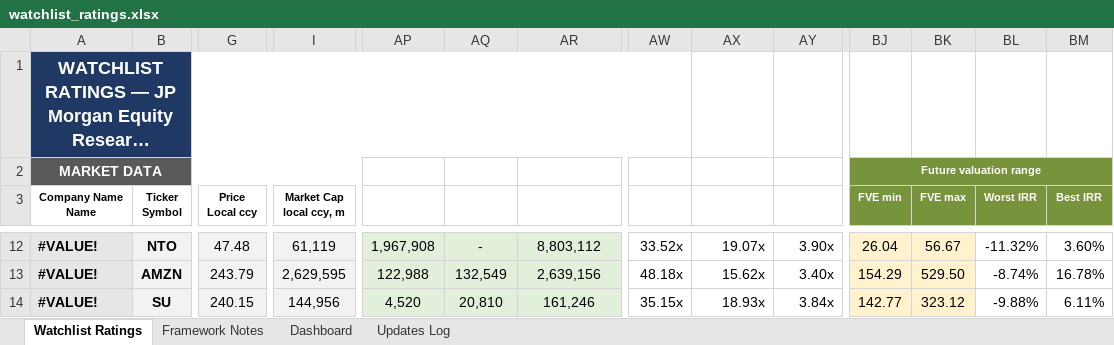
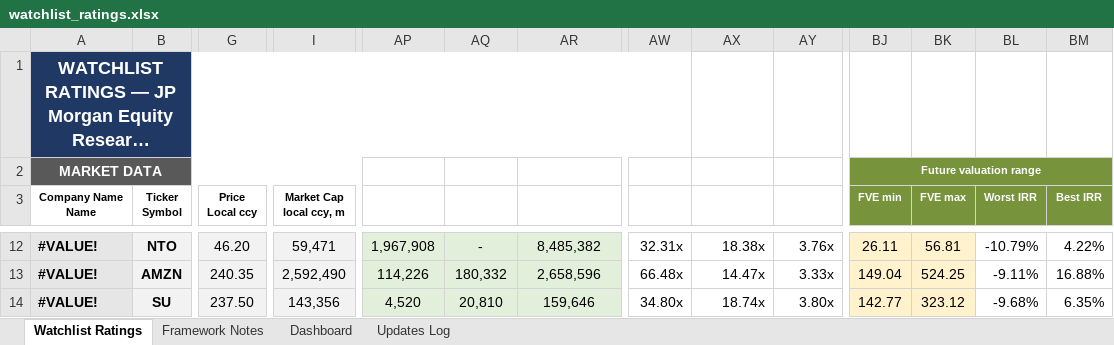
Before and after one commit to boletix/watchlist-dashboard, an Excel workbook: data/raw/watchlist_ratings.xlsx, sheet Watchlist Ratings, drawn as a sheet; only a part is shown, gaps mark what is left out; long unchanged cells end in …; values as stored, in another font and other column widths than the file's, no borders; the diff covers the shown part only; the diff names each change by its address in the sheet, - before the commit and + after, or states it on an @@ line.

```diff
--- a/data/raw/watchlist_ratings.xlsx (sheet Watchlist Ratings)
+++ b/data/raw/watchlist_ratings.xlsx (sheet Watchlist Ratings)
-G12 (Price Local ccy): 47.48
+G12 (Price Local ccy): 46.20
-I12 (Market Cap local ccy, m): 61,119
+I12 (Market Cap local ccy, m): 59,471
-AR12 (Enterprise Value): 8,803,112
+AR12 (Enterprise Value): 8,485,382
-AW12 (EV / FCF): 33.52x
+AW12 (EV / FCF): 32.31x
-AX12 (EV / EBITDA): 19.07x
+AX12 (EV / EBITDA): 18.38x
-AY12 (EV / Sales): 3.90x
+AY12 (EV / Sales): 3.76x
-BJ12 (FVE min): 26.04
+BJ12 (FVE min): 26.11
-BK12 (FVE max): 56.67
+BK12 (FVE max): 56.81
-BL12 (Worst IRR): -11.32%
+BL12 (Worst IRR): -10.79%
-BM12 (Best IRR): 3.60%
+BM12 (Best IRR): 4.22%
-G13 (Price Local ccy): 243.79
+G13 (Price Local ccy): 240.35
-I13 (Market Cap local ccy, m): 2,629,595
+I13 (Market Cap local ccy, m): 2,592,490
-AP13 (Cash & Equivalents): 122,988
+AP13 (Cash & Equivalents): 114,226
-AQ13 (Total Debt): 132,549
+AQ13 (Total Debt): 180,332
-AR13 (Enterprise Value): 2,639,156
+AR13 (Enterprise Value): 2,658,596
-AW13 (EV / FCF): 48.18x
+AW13 (EV / FCF): 66.48x
-AX13 (EV / EBITDA): 15.62x
+AX13 (EV / EBITDA): 14.47x
-AY13 (EV / Sales): 3.40x
+AY13 (EV / Sales): 3.33x
-BJ13 (FVE min): 154.29
+BJ13 (FVE min): 149.04
-BK13 (FVE max): 529.50
+BK13 (FVE max): 524.25
-BL13 (Worst IRR): -8.74%
+BL13 (Worst IRR): -9.11%
-BM13 (Best IRR): 16.78%
+BM13 (Best IRR): 16.88%
-G14 (Price Local ccy): 240.15
+G14 (Price Local ccy): 237.50
-I14 (Market Cap local ccy, m): 144,956
+I14 (Market Cap local ccy, m): 143,356
-AR14 (Enterprise Value): 161,246
+AR14 (Enterprise Value): 159,646
-AW14 (EV / FCF): 35.15x
+AW14 (EV / FCF): 34.80x
-AX14 (EV / EBITDA): 18.93x
+AX14 (EV / EBITDA): 18.74x
-AY14 (EV / Sales): 3.84x
+AY14 (EV / Sales): 3.80x
-BL14 (Worst IRR): -9.88%
+BL14 (Worst IRR): -9.68%
-BM14 (Best IRR): 6.11%
+BM14 (Best IRR): 6.35%
```
Also changed, not shown: 1 added row and 559 edited cells elsewhere in this sheet, sheet Dashboard, sheet Updates Log, sheet Framework Notes, hidden cells, charts or pictures, 3 other files.
